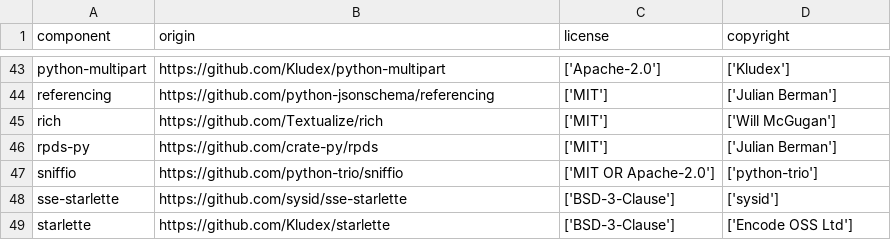
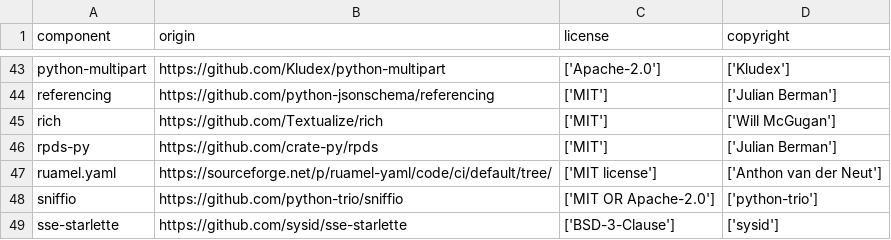
Before and after one commit to DataDog/airedale, a CSV file: LICENSE-3rdparty.csv, drawn as a sheet; only a part is shown, gaps mark what is left out; the shorter side is filled out with more unchanged rows; the diff names each change by its address in the sheet, - before the commit and + after, or states it on an @@ line.

Commit message:
chore(deps): add ruamel.yaml to LICENSE-3rdparty.csv
ruamel.yaml parses the YAML 1.2 frontmatter of pi skills. The row is the
output of the LICENSE-3rdparty workflow.

```diff
--- a/LICENSE-3rdparty.csv
+++ b/LICENSE-3rdparty.csv
+row 47: ruamel.yaml | https://sourceforge.net/p/ruamel-yaml/code/ci/default/tree/ | ['MIT license'] | ['Anthon van der Neut']
```
